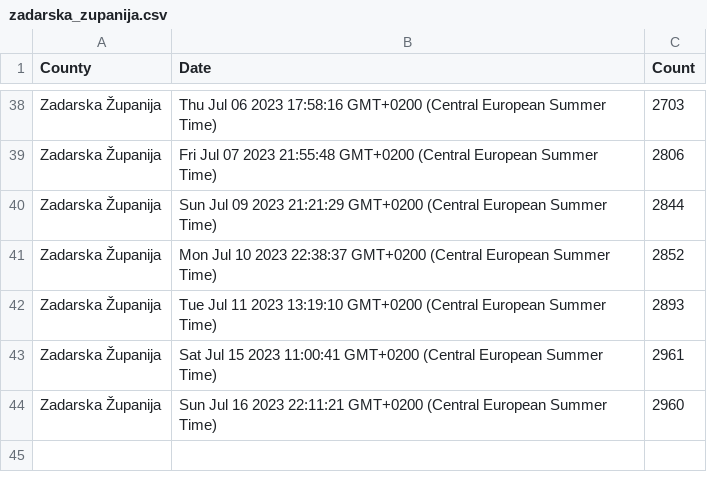
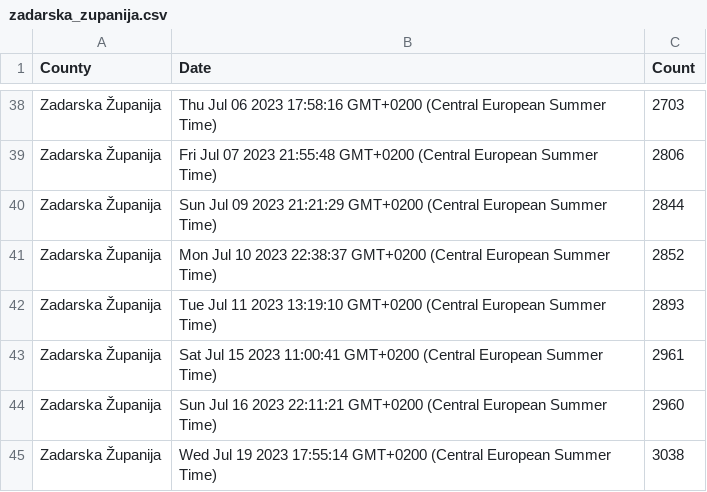
Before and after one commit to curkovicf/real-estate, a CSV file: data/flat/zadarska_zupanija.csv, drawn as a sheet; only a part is shown, gaps mark what is left out; the diff names each change by its address in the sheet, - before the commit and + after, or states it on an @@ line.

```diff
--- a/data/flat/zadarska_zupanija.csv
+++ b/data/flat/zadarska_zupanija.csv
+row 45: Zadarska Županija | Wed Jul 19 2023 17:55:14 GMT+0200 (Central European Summer Time) | 3038
```
Also changed, not shown: data/flat/grad_zagreb.csv, data/flat/splitsko_dalmatinska_zupanija.csv, 3 other files.
